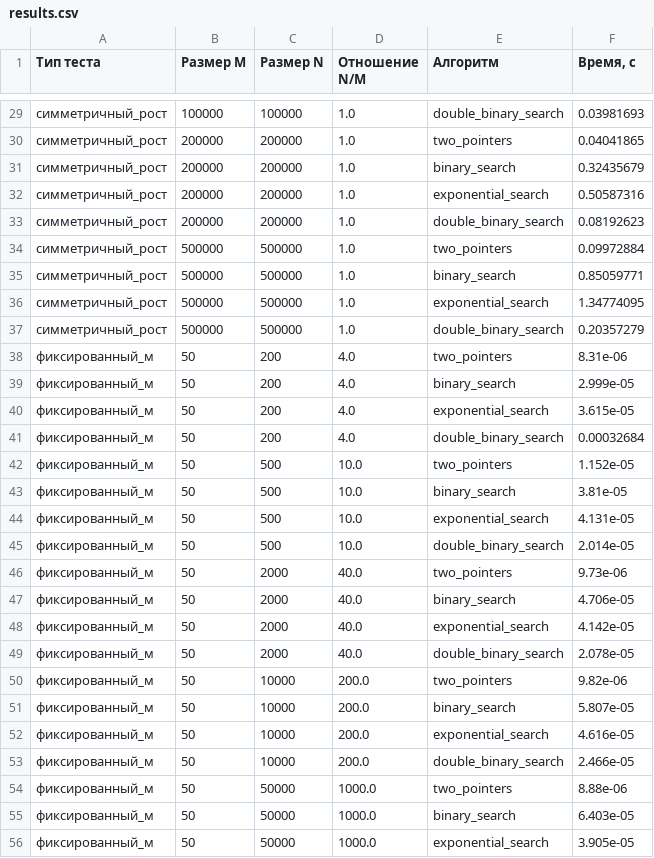
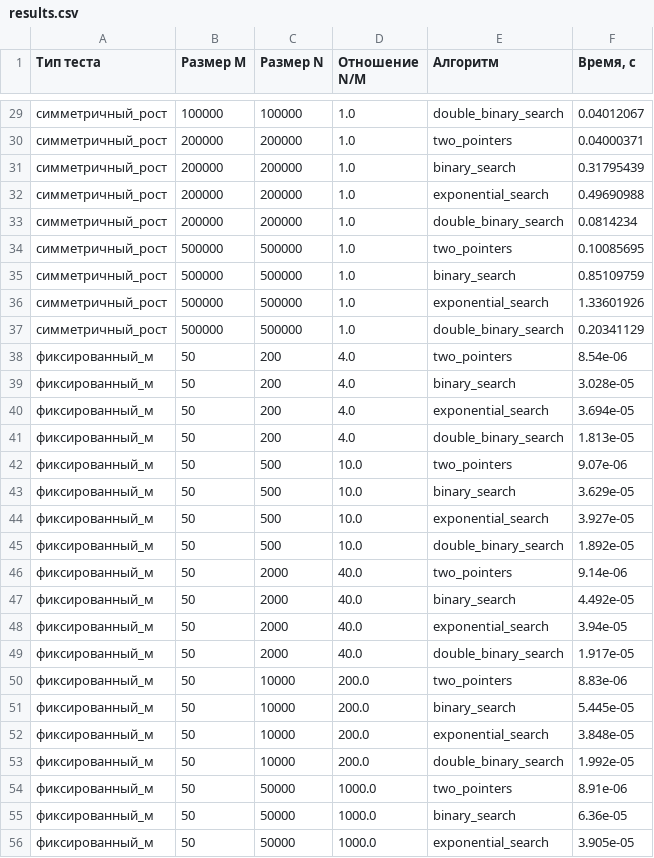
Before and after one commit to danya-sever/AaDS-lab1, a CSV file: data/results.csv, drawn as a sheet; only a part is shown, gaps mark what is left out; the diff covers the shown part only.

```diff
--- a/data/results.csv
+++ b/data/results.csv
@@ -29,28 +29,28 @@
-симметричный_рост,100000,100000,1.0,double_binary_search,0.03981693
-симметричный_рост,200000,200000,1.0,two_pointers,0.04041865
-симметричный_рост,200000,200000,1.0,binary_search,0.32435679
-симметричный_рост,200000,200000,1.0,exponential_search,0.50587316
-симметричный_рост,200000,200000,1.0,double_binary_search,0.08192623
-симметричный_рост,500000,500000,1.0,two_pointers,0.09972884
-симметричный_рост,500000,500000,1.0,binary_search,0.85059771
-симметричный_рост,500000,500000,1.0,exponential_search,1.34774095
-симметричный_рост,500000,500000,1.0,double_binary_search,0.20357279
-фиксированный_м,50,200,4.0,two_pointers,8.31e-06
-фиксированный_м,50,200,4.0,binary_search,2.999e-05
-фиксированный_м,50,200,4.0,exponential_search,3.615e-05
-фиксированный_м,50,200,4.0,double_binary_search,0.00032684
-фиксированный_м,50,500,10.0,two_pointers,1.152e-05
-фиксированный_м,50,500,10.0,binary_search,3.81e-05
-фиксированный_м,50,500,10.0,exponential_search,4.131e-05
-фиксированный_м,50,500,10.0,double_binary_search,2.014e-05
-фиксированный_м,50,2000,40.0,two_pointers,9.73e-06
-фиксированный_м,50,2000,40.0,binary_search,4.706e-05
-фиксированный_м,50,2000,40.0,exponential_search,4.142e-05
-фиксированный_м,50,2000,40.0,double_binary_search,2.078e-05
-фиксированный_м,50,10000,200.0,two_pointers,9.82e-06
-фиксированный_м,50,10000,200.0,binary_search,5.807e-05
-фиксированный_м,50,10000,200.0,exponential_search,4.616e-05
-фиксированный_м,50,10000,200.0,double_binary_search,2.466e-05
-фиксированный_м,50,50000,1000.0,two_pointers,8.88e-06
-фиксированный_м,50,50000,1000.0,binary_search,6.403e-05
+симметричный_рост,100000,100000,1.0,double_binary_search,0.04012067
+симметричный_рост,200000,200000,1.0,two_pointers,0.04000371
+симметричный_рост,200000,200000,1.0,binary_search,0.31795439
+симметричный_рост,200000,200000,1.0,exponential_search,0.49690988
+симметричный_рост,200000,200000,1.0,double_binary_search,0.0814234
+симметричный_рост,500000,500000,1.0,two_pointers,0.10085695
+симметричный_рост,500000,500000,1.0,binary_search,0.85109759
+симметричный_рост,500000,500000,1.0,exponential_search,1.33601926
+симметричный_рост,500000,500000,1.0,double_binary_search,0.20341129
+фиксированный_м,50,200,4.0,two_pointers,8.54e-06
+фиксированный_м,50,200,4.0,binary_search,3.028e-05
+фиксированный_м,50,200,4.0,exponential_search,3.694e-05
+фиксированный_м,50,200,4.0,double_binary_search,1.813e-05
+фиксированный_м,50,500,10.0,two_pointers,9.07e-06
+фиксированный_м,50,500,10.0,binary_search,3.629e-05
+фиксированный_м,50,500,10.0,exponential_search,3.927e-05
+фиксированный_м,50,500,10.0,double_binary_search,1.892e-05
+фиксированный_м,50,2000,40.0,two_pointers,9.14e-06
+фиксированный_м,50,2000,40.0,binary_search,4.492e-05
+фиксированный_м,50,2000,40.0,exponential_search,3.94e-05
+фиксированный_м,50,2000,40.0,double_binary_search,1.917e-05
+фиксированный_м,50,10000,200.0,two_pointers,8.83e-06
+фиксированный_м,50,10000,200.0,binary_search,5.445e-05
+фиксированный_м,50,10000,200.0,exponential_search,3.848e-05
+фиксированный_м,50,10000,200.0,double_binary_search,1.992e-05
+фиксированный_м,50,50000,1000.0,two_pointers,8.91e-06
+фиксированный_м,50,50000,1000.0,binary_search,6.36e-05
 фиксированный_м,50,50000,1000.0,exponential_search,3.905e-05
```
Also changed, not shown: 75 edited cells elsewhere in this file, 1 other file.
